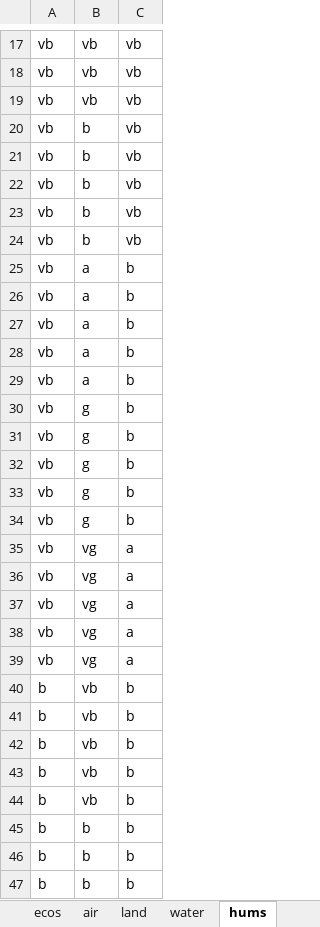
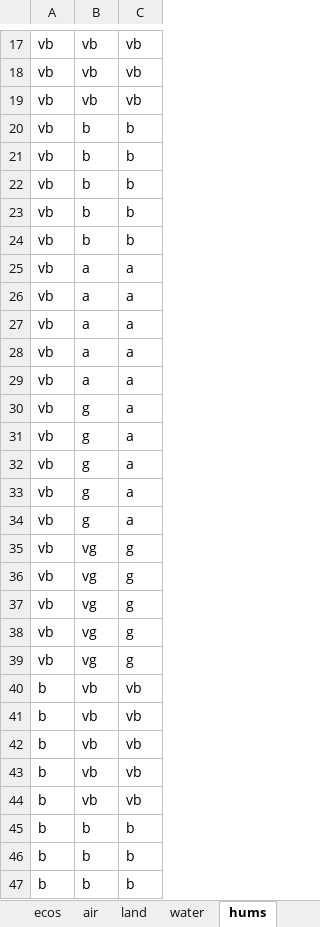
Before and after one commit to m4rz910/IOU-Sustainability-Model, an Excel workbook: databases/rulebase.xlsx, sheet hums, drawn as a sheet; only a part is shown, gaps mark what is left out; values as stored, in another font and other column widths than the file's, no borders; the diff covers the shown part only; the diff names each change by its address in the sheet, - before the commit and + after, or states it on an @@ line.

```diff
--- a/databases/rulebase.xlsx (sheet hums)
+++ b/databases/rulebase.xlsx (sheet hums)
-C20:C24: vb
+C20:C24: b
-C25:C34: b
+C25:C34: a
-C35:C39: a
+C35:C39: g
-C40:C44: b
+C40:C44: vb
```
Also changed, not shown: 1 added row, 1 removed row and 75 edited cells elsewhere in this sheet, sheet ecos, sheet osus, sheet wealth, sheet land, sheet air, sheet water, 2 more sheets, databases/indicator_db.xlsx, 4 other files.
